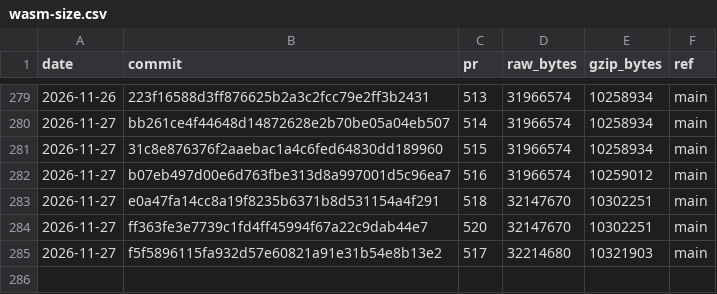
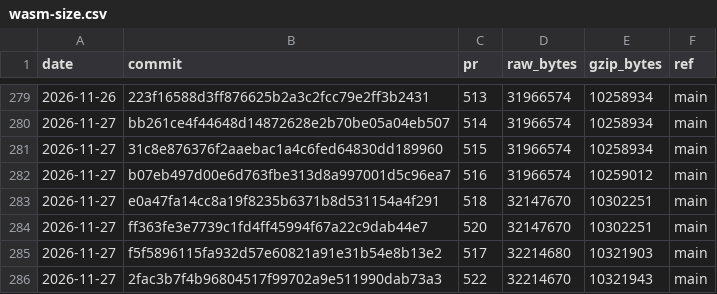
Before and after one commit to curvyo/curvyo, a CSV file: wasm-size.csv, drawn as a sheet; only a part is shown, gaps mark what is left out; the diff names each change by its address in the sheet, - before the commit and + after, or states it on an @@ line.

```diff
--- a/wasm-size.csv
+++ b/wasm-size.csv
+row 286: 2026-11-27 | 2fac3b7f4b96804517f99702a9e511990dab73a3 | 522 | 32214670 | 10321943 | main
```
Also changed, not shown: 2 other files.
